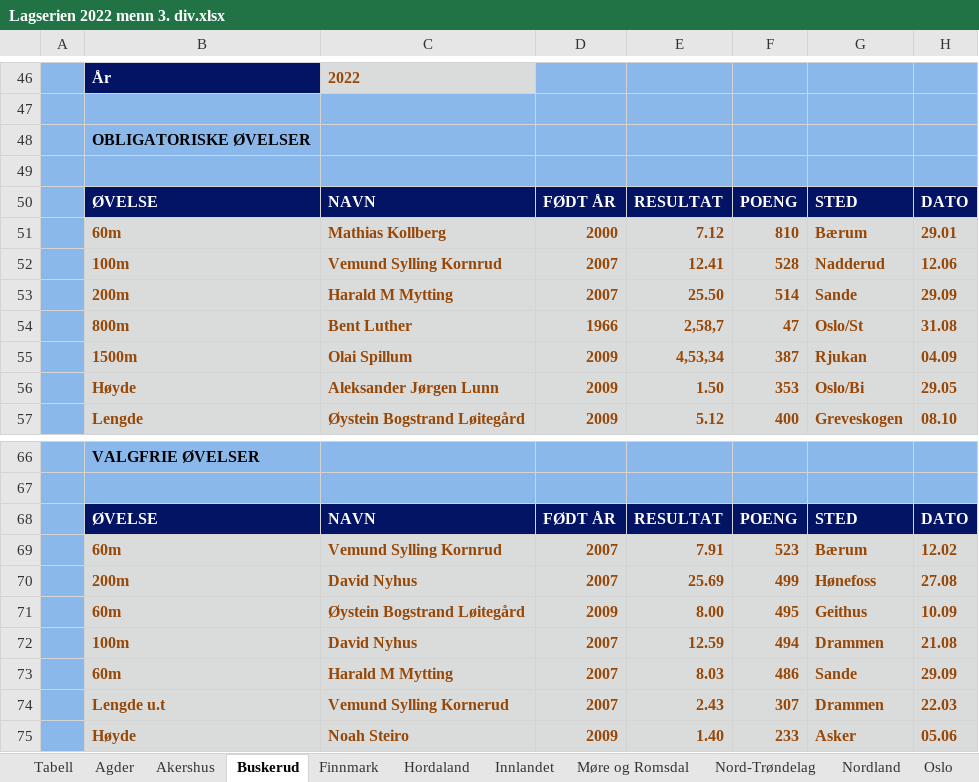
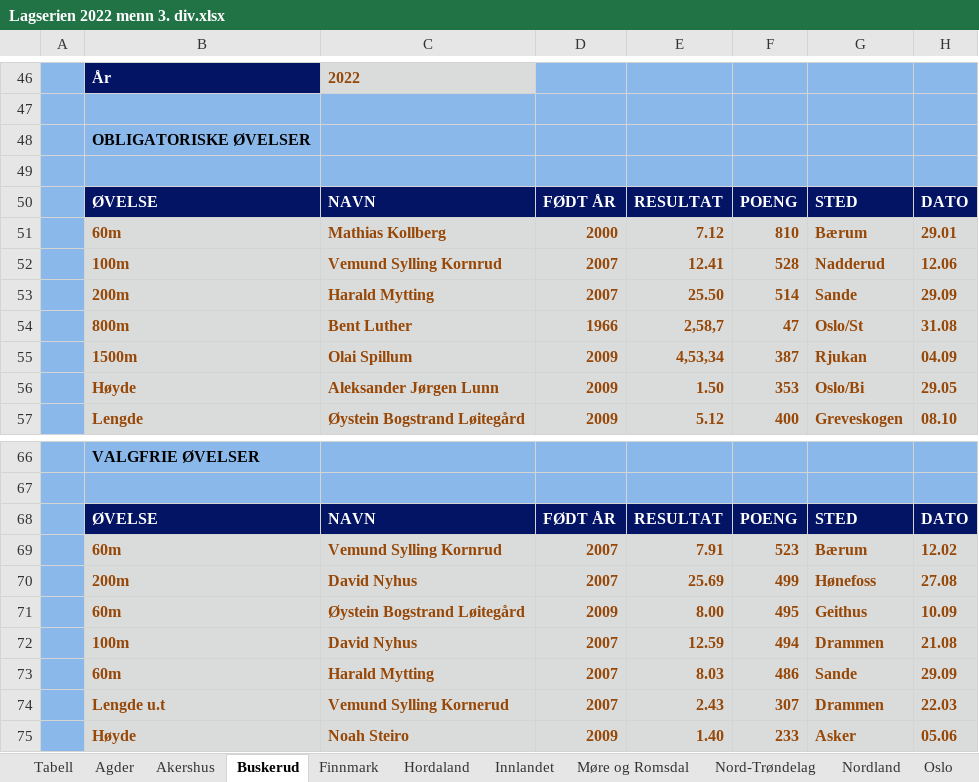
Before and after one commit to perellef/Seriekalkulator-Friidrett, an Excel workbook: output/Lagserien 2022 menn 3. div.xlsx, sheet Buskerud, drawn as a sheet; only a part is shown, gaps mark what is left out; values as stored, in another font and other column widths than the file's, no borders; the diff names each change by its address in the sheet, - before the commit and + after, or states it on an @@ line.

```diff
--- a/output/Lagserien 2022 menn 3. div.xlsx (sheet Buskerud)
+++ b/output/Lagserien 2022 menn 3. div.xlsx (sheet Buskerud)
-C53: Harald M Mytting
+C53: Harald Mytting
-C73: Harald M Mytting
+C73: Harald Mytting
```
Also changed, not shown: output/Lagserien 2022 1-2. div.xlsx, output/Lagserien 2022 kvinner 3. div.xlsx, 7 other files.
